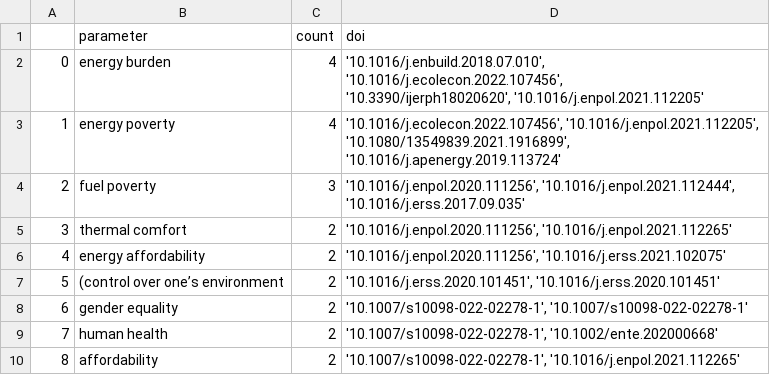
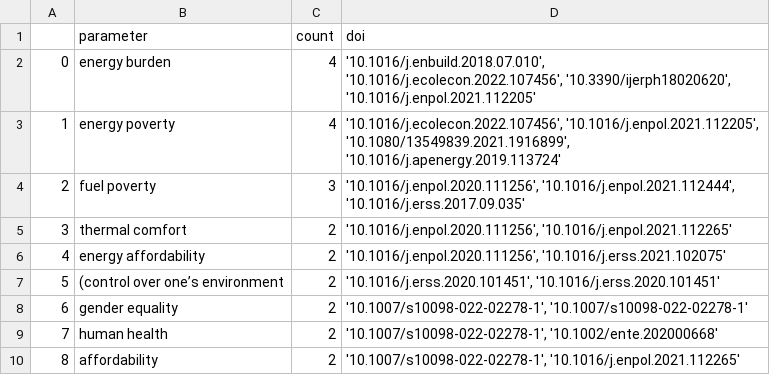
Before and after one commit to smartie2076/literature_review_justice_modelling, a CSV file: 2023-03-14-GoogleFormResults-Evaluation/16-Output-Indicators-Suggested.csv, drawn as a sheet; only a part is shown.

```diff
--- a/2023-03-14-GoogleFormResults-Evaluation/16-Output-Indicators-Suggested.csv
+++ b/2023-03-14-GoogleFormResults-Evaluation/16-Output-Indicators-Suggested.csv
@@ -1,8 +1,5 @@
 ,parameter,count,doi
-0,energy burden,4,"'10.1016/j.enbuild.2018.07.010', '10.1016/j.ecolecon.2022.107456',
- '10.3390/ijerph18020620', '10.1016/j.enpol.2021.112205'"
-1,energy poverty,4,"'10.1016/j.ecolecon.2022.107456', '10.1016/j.enpol.2021.112205',
- '10.1080/13549839.2021.1916899', '10.1016/j.apenergy.2019.113724'"
-2,fuel poverty,3,"'10.1016/j.enpol.2020.111256', '10.1016/j.enpol.2021.112444',
- '10.1016/j.erss.2017.09.035'"
+0,energy burden,4,"'10.1016/j.enbuild.2018.07.010', '10.1016/j.ecolecon.2022.107456', '10.3390/ijerph18020620', '10.1016/j.enpol.2021.112205'"
+1,energy poverty,4,"'10.1016/j.ecolecon.2022.107456', '10.1016/j.enpol.2021.112205', '10.1080/13549839.2021.1916899', '10.1016/j.apenergy.2019.113724'"
+2,fuel poverty,3,"'10.1016/j.enpol.2020.111256', '10.1016/j.enpol.2021.112444', '10.1016/j.erss.2017.09.035'"
 3,thermal comfort,2,"'10.1016/j.enpol.2020.111256', '10.1016/j.enpol.2021.112265'"
```
Also changed, not shown: 2023-03-14-GoogleFormResults-Evaluation/15-Input-Factors-Suggested.csv, 2023-03-14-GoogleFormResults-Evaluation/2-Author-defined-keywords.csv, 13 other files.
